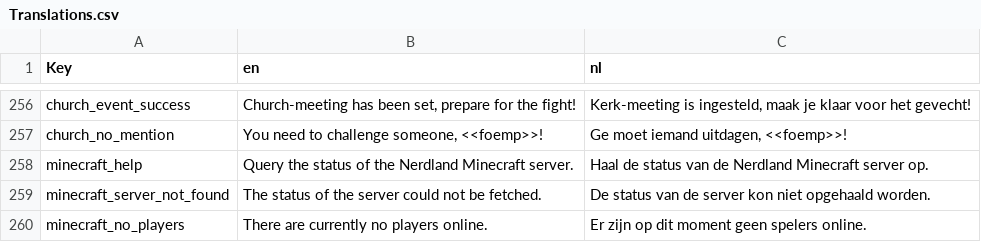
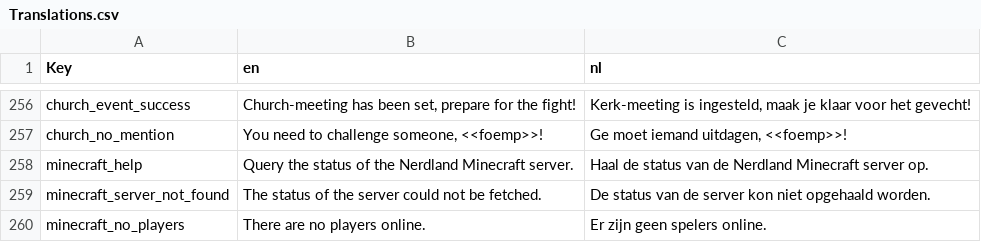
Before and after one commit to nerdland-unofficial-fans/nerdlandbot, a CSV file: nerdlandbot/translations/Translations.csv, drawn as a sheet; only a part is shown, gaps mark what is left out.

Commit message:
fix text for no players MC command

```diff
--- a/nerdlandbot/translations/Translations.csv
+++ b/nerdlandbot/translations/Translations.csv
@@ -259,2 +259,2 @@
 "minecraft_server_not_found","The status of the server could not be fetched.","De status van de server kon niet opgehaald worden."
-"minecraft_no_players", "There are currently no players online.","Er zijn op dit moment geen spelers online."
+"minecraft_no_players", "There are no players online.","Er zijn geen spelers online."
```
